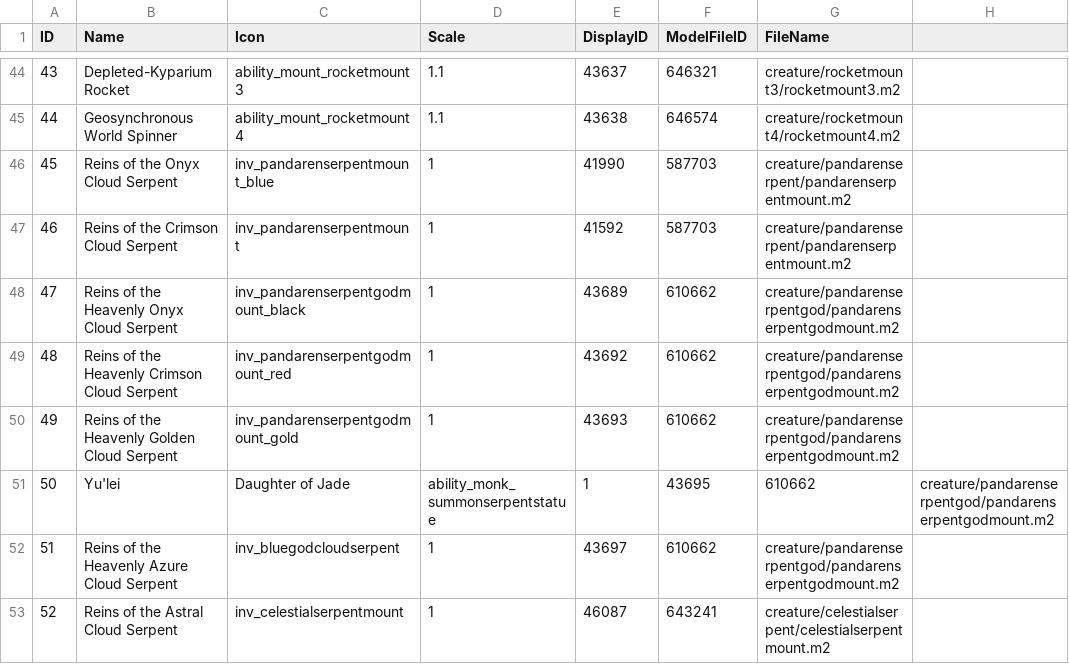
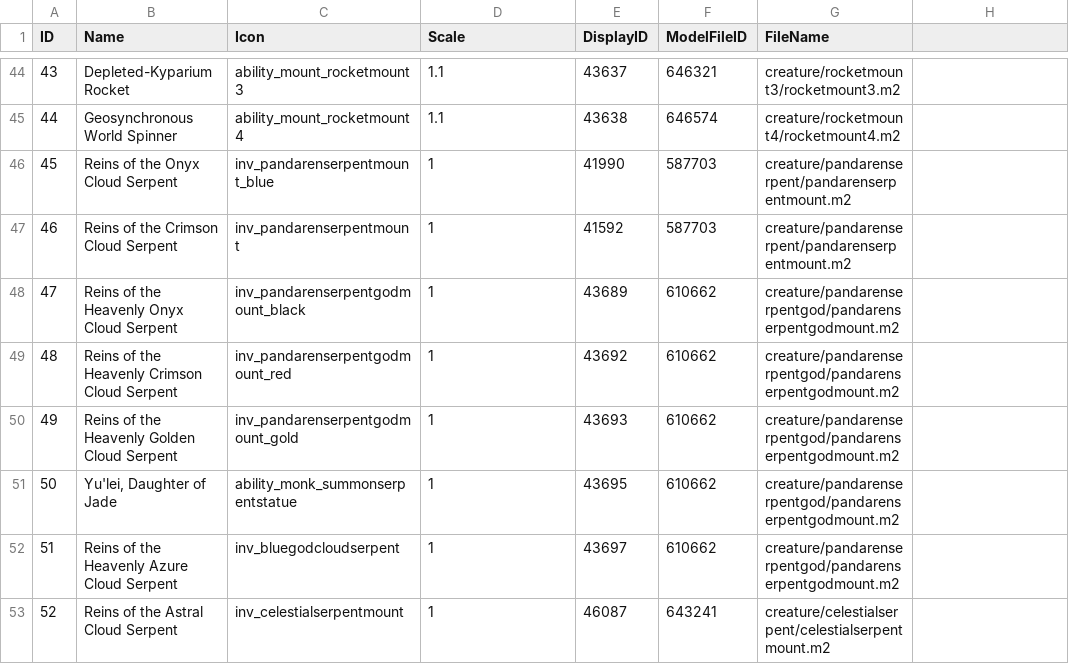
Before and after one commit to masterking32/wow-after-wotlk, a CSV file: flying_mounts.csv, drawn as a sheet; only a part is shown, gaps mark what is left out.

Commit message:
Update flying_mounts.csv

```diff
--- a/flying_mounts.csv
+++ b/flying_mounts.csv
@@ -50,3 +50,3 @@ ID,Name,Icon,Scale,DisplayID,ModelFileID,FileName
 49,Reins of the Heavenly Golden Cloud Serpent,inv_pandarenserpentgodmount_gold,1,43693,610662,creature/pandarenserpentgod/pandarenserpentgodmount.m2
-50,Yu'lei, Daughter of Jade,ability_monk_summonserpentstatue,1,43695,610662,creature/pandarenserpentgod/pandarenserpentgodmount.m2
+50,"Yu'lei, Daughter of Jade",ability_monk_summonserpentstatue,1,43695,610662,creature/pandarenserpentgod/pandarenserpentgodmount.m2
 51,Reins of the Heavenly Azure Cloud Serpent,inv_bluegodcloudserpent,1,43697,610662,creature/pandarenserpentgod/pandarenserpentgodmount.m2
```
